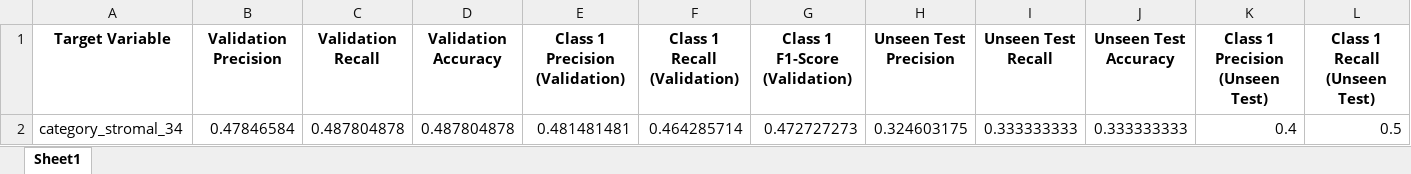
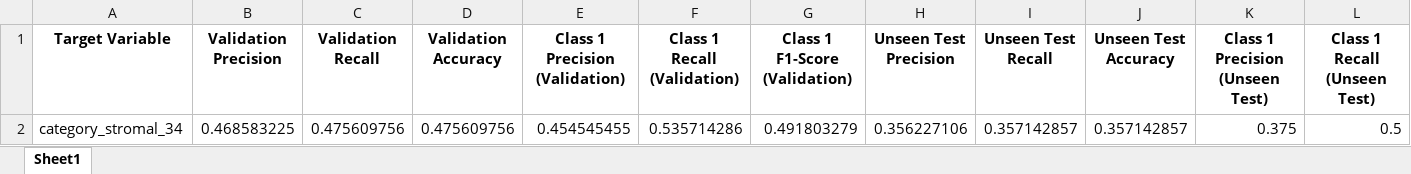
Before and after one commit to pikapika-qiu/CRC_image, an Excel workbook: Best_100_features_Randomforest_90percents/Precision_Recall_Accuracy_100features_category_stromal_34.xlsx, sheet Sheet1, drawn as a sheet; only a part is shown; values as stored, in another font and other column widths than the file's, no borders; removed rows and columns are numbered as before the commit, all else as after; rows hold the shown columns only; the diff names each change by its address in the sheet, - before the commit and + after, or states it on an @@ line.

```diff
--- a/Best_100_features_Randomforest_90percents/Precision_Recall_Accuracy_100features_category_stromal_34.xlsx (sheet Sheet1)
+++ b/Best_100_features_Randomforest_90percents/Precision_Recall_Accuracy_100features_category_stromal_34.xlsx (sheet Sheet1)
-row 2: category_stromal_34 | 0.47846584 | 0.487804878 | 0.487804878 | 0.481481481 | 0.464285714 | 0.472727273 | 0.324603175 | 0.333333333 | 0.333333333 | 0.4 | 0.5
+row 2: category_stromal_34 | 0.468583225 | 0.475609756 | 0.475609756 | 0.454545455 | 0.535714286 | 0.491803279 | 0.356227106 | 0.357142857 | 0.357142857 | 0.375 | 0.5
```
Also changed, not shown: Best_100_features_Randomforest_90percents/top_100features_Randomforest_241_targets_90train.xlsx, Best_features_RandomForest_results/Precision_Recall_Accuracy_100features_part_200_240.xlsx, 20 other files.
